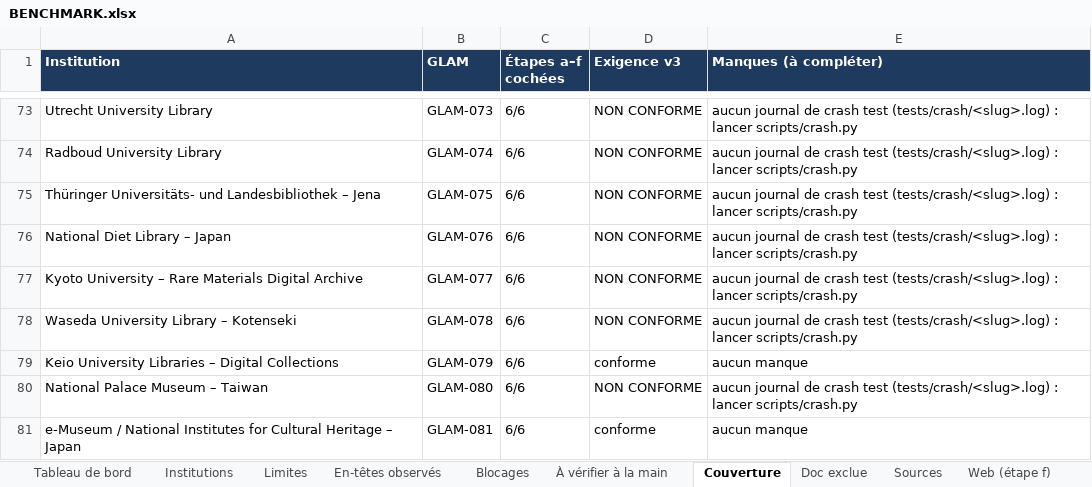
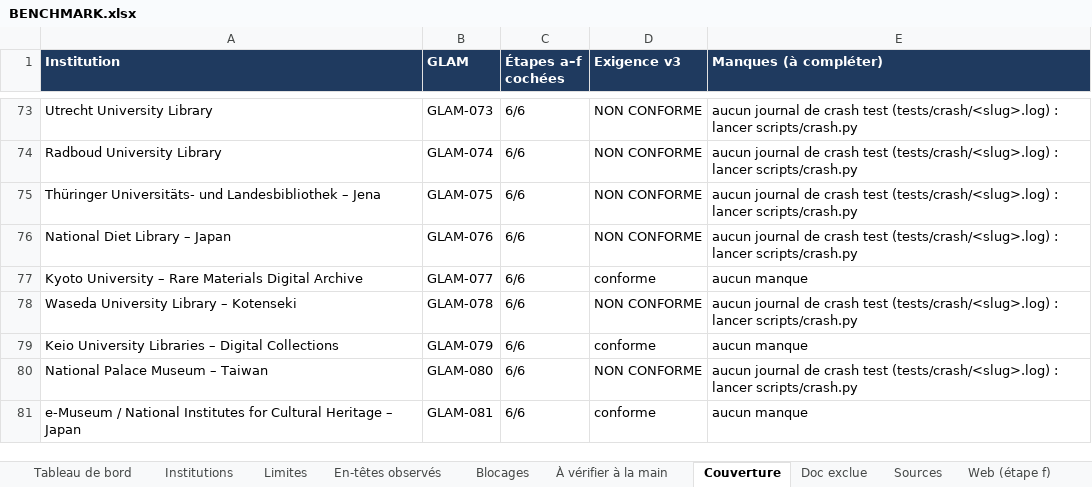
Before and after one commit to maribakulj/Veille-API-IIIF, an Excel workbook: BENCHMARK.xlsx, sheet Couverture, drawn as a sheet; only a part is shown, gaps mark what is left out; values as stored, in another font and other column widths than the file's, no borders; the diff names each change by its address in the sheet, - before the commit and + after, or states it on an @@ line.

```diff
--- a/BENCHMARK.xlsx (sheet Couverture)
+++ b/BENCHMARK.xlsx (sheet Couverture)
-D77 (Exigence v3): NON CONFORME
+D77 (Exigence v3): conforme
-E77 (Manques (à compléter)): aucun journal de crash test (tests/crash/<slug>.log) : lancer scripts/crash.py
+E77 (Manques (à compléter)): aucun manque
```
Also changed, not shown: sheet Preuves, sheet Tableau de bord, sheet Institutions, sheet Journal, 5 other files.
